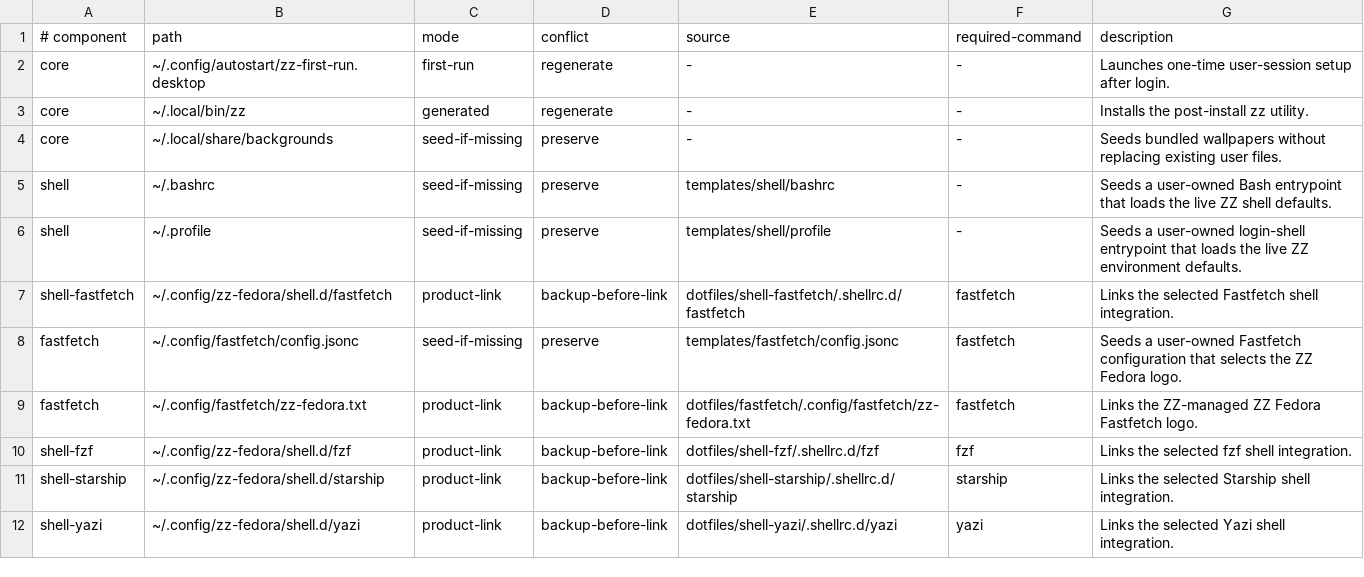
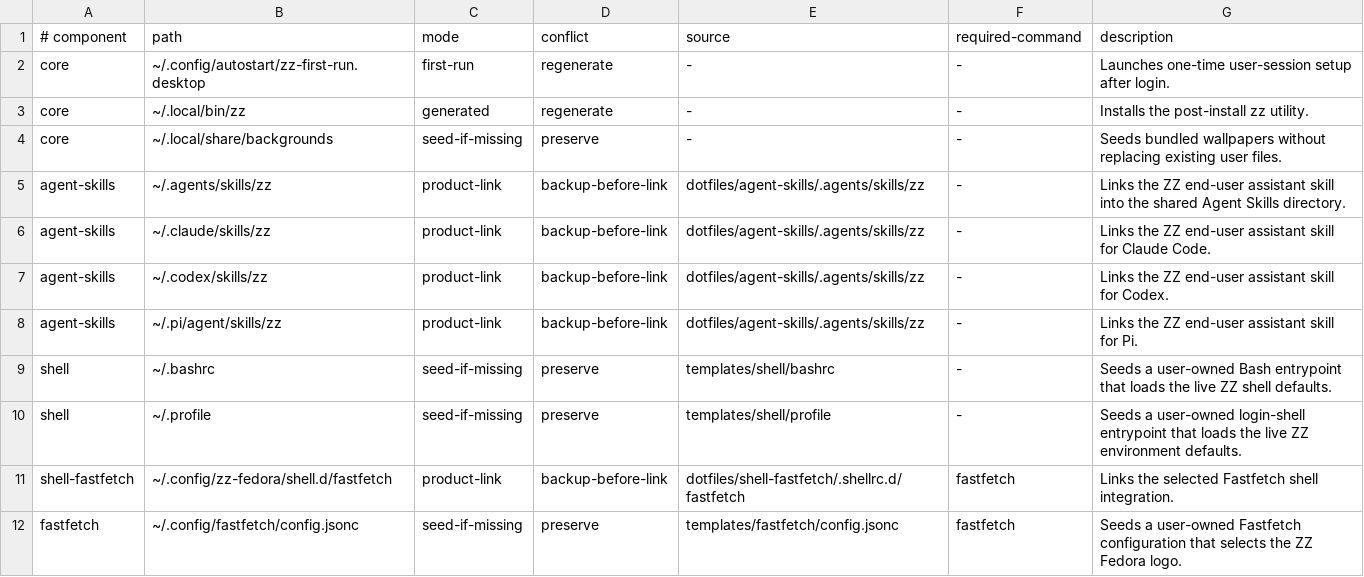
Before and after one commit to bgmulinari/zz-fedora, a TSV file: config/managed-config.tsv, drawn as a sheet; only a part is shown; the shorter side is filled out with more unchanged rows.

Commit message:
Ship assistant skills from the repository
Add a shipped end-user skill under dotfiles/agent-skills that the always-on
agent-skills component product-links into the shared, Claude Code, Codex,
and Pi skills directories, and a DMS plugin task guide under agents/skills
indexed from AGENTS.md. Document the two kinds of skills in the layering
doc and guard the wiring with tests/agent_skills.bats.

```diff
--- a/config/managed-config.tsv
+++ b/config/managed-config.tsv
@@ -4,2 +4,6 @@ core	~/.local/bin/zz	generated	regenerate	-	-	Installs the post-install zz utili
 core	~/.local/share/backgrounds	seed-if-missing	preserve	-	-	Seeds bundled wallpapers without replacing existing user files.
+agent-skills	~/.agents/skills/zz	product-link	backup-before-link	dotfiles/agent-skills/.agents/skills/zz	-	Links the ZZ end-user assistant skill into the shared Agent Skills directory.
+agent-skills	~/.claude/skills/zz	product-link	backup-before-link	dotfiles/agent-skills/.agents/skills/zz	-	Links the ZZ end-user assistant skill for Claude Code.
+agent-skills	~/.codex/skills/zz	product-link	backup-before-link	dotfiles/agent-skills/.agents/skills/zz	-	Links the ZZ end-user assistant skill for Codex.
+agent-skills	~/.pi/agent/skills/zz	product-link	backup-before-link	dotfiles/agent-skills/.agents/skills/zz	-	Links the ZZ end-user assistant skill for Pi.
 shell	~/.bashrc	seed-if-missing	preserve	templates/shell/bashrc	-	Seeds a user-owned Bash entrypoint that loads the live ZZ shell defaults.
```
Also changed, not shown: 18 other files.
